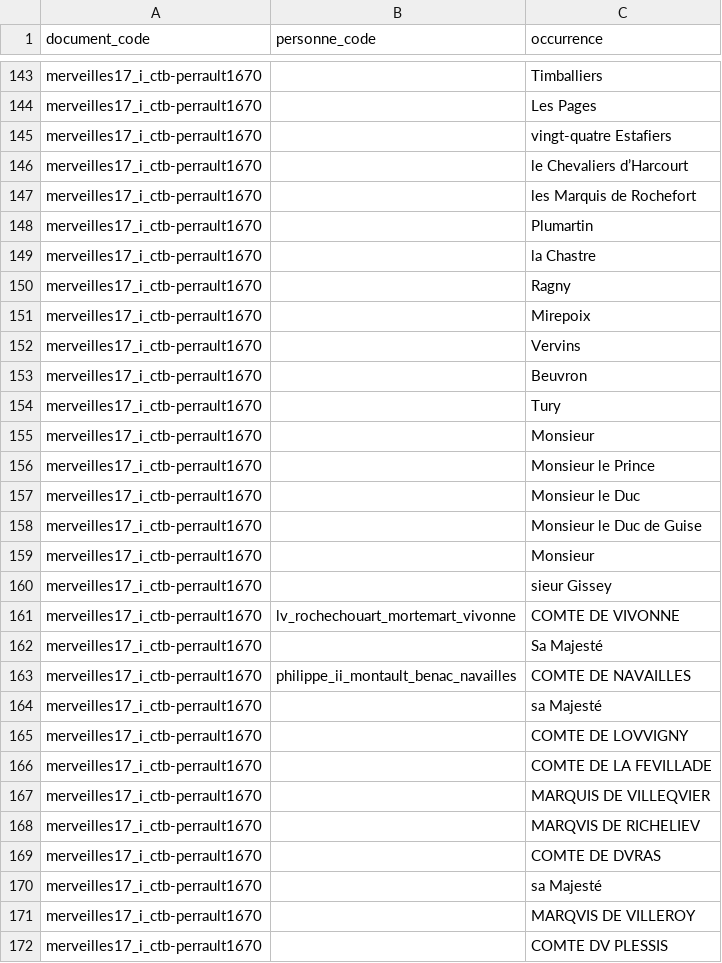
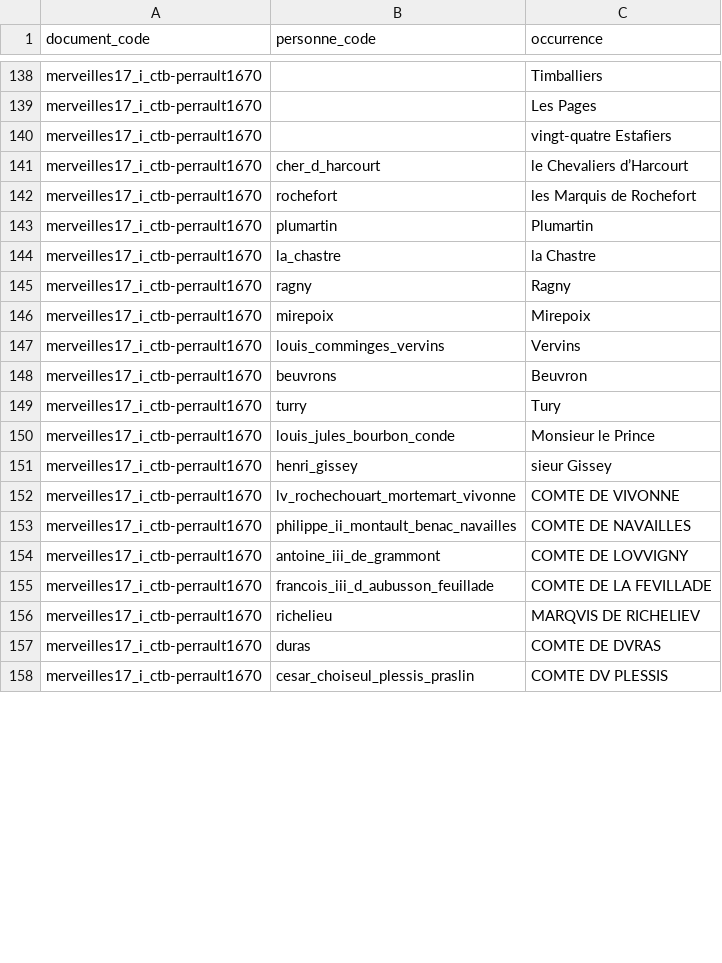
Before and after one commit to fetes17/merveilles17, a TSV file: site/data/personne_orphelins.tsv, drawn as a sheet; only a part is shown, gaps mark what is left out; the diff covers the shown part only.

```diff
--- a/site/data/personne_orphelins.tsv
+++ b/site/data/personne_orphelins.tsv
@@ -145,28 +140,19 @@ merveilles17_i_ctb-perrault1670		Les Pages
 merveilles17_i_ctb-perrault1670		vingt-quatre Estafiers
-merveilles17_i_ctb-perrault1670		le Chevaliers d’Harcourt
-merveilles17_i_ctb-perrault1670		les Marquis de Rochefort
-merveilles17_i_ctb-perrault1670		Plumartin
-merveilles17_i_ctb-perrault1670		la Chastre
-merveilles17_i_ctb-perrault1670		Ragny
-merveilles17_i_ctb-perrault1670		Mirepoix
-merveilles17_i_ctb-perrault1670		Vervins
-merveilles17_i_ctb-perrault1670		Beuvron
-merveilles17_i_ctb-perrault1670		Tury
-merveilles17_i_ctb-perrault1670		Monsieur
-merveilles17_i_ctb-perrault1670		Monsieur le Prince
-merveilles17_i_ctb-perrault1670		Monsieur le Duc
-merveilles17_i_ctb-perrault1670		Monsieur le Duc de Guise
-merveilles17_i_ctb-perrault1670		Monsieur
-merveilles17_i_ctb-perrault1670		sieur Gissey
+merveilles17_i_ctb-perrault1670	cher_d_harcourt	le Chevaliers d’Harcourt
+merveilles17_i_ctb-perrault1670	rochefort	les Marquis de Rochefort
+merveilles17_i_ctb-perrault1670	plumartin	Plumartin
+merveilles17_i_ctb-perrault1670	la_chastre	la Chastre
+merveilles17_i_ctb-perrault1670	ragny	Ragny
+merveilles17_i_ctb-perrault1670	mirepoix	Mirepoix
+merveilles17_i_ctb-perrault1670	louis_comminges_vervins	Vervins
+merveilles17_i_ctb-perrault1670	beuvrons	Beuvron
+merveilles17_i_ctb-perrault1670	turry	Tury
+merveilles17_i_ctb-perrault1670	louis_jules_bourbon_conde	Monsieur le Prince
+merveilles17_i_ctb-perrault1670	henri_gissey	sieur Gissey
 merveilles17_i_ctb-perrault1670	lv_rochechouart_mortemart_vivonne	COMTE DE VIVONNE
-merveilles17_i_ctb-perrault1670		Sa Majesté
 merveilles17_i_ctb-perrault1670	philippe_ii_montault_benac_navailles	COMTE DE NAVAILLES
-merveilles17_i_ctb-perrault1670		sa Majesté
-merveilles17_i_ctb-perrault1670		COMTE DE LOVVIGNY
-merveilles17_i_ctb-perrault1670		COMTE DE LA FEVILLADE
-merveilles17_i_ctb-perrault1670		MARQUIS DE VILLEQVIER
-merveilles17_i_ctb-perrault1670		MARQVIS DE RICHELIEV
-merveilles17_i_ctb-perrault1670		COMTE DE DVRAS
-merveilles17_i_ctb-perrault1670		sa Majesté
-merveilles17_i_ctb-perrault1670		MARQVIS DE VILLEROY
-merveilles17_i_ctb-perrault1670		COMTE DV PLESSIS
+merveilles17_i_ctb-perrault1670	antoine_iii_de_grammont	COMTE DE LOVVIGNY
+merveilles17_i_ctb-perrault1670	francois_iii_d_aubusson_feuillade	COMTE DE LA FEVILLADE
+merveilles17_i_ctb-perrault1670	richelieu	MARQVIS DE RICHELIEV
+merveilles17_i_ctb-perrault1670	duras	COMTE DE DVRAS
+merveilles17_i_ctb-perrault1670	cesar_choiseul_plessis_praslin	COMTE DV PLESSIS
```
Also changed, not shown: 3 added rows, 22 removed rows and 100 edited cells elsewhere in this file, site/data/personne_document.tsv, site/data/technique_document.tsv, 2 other files.
